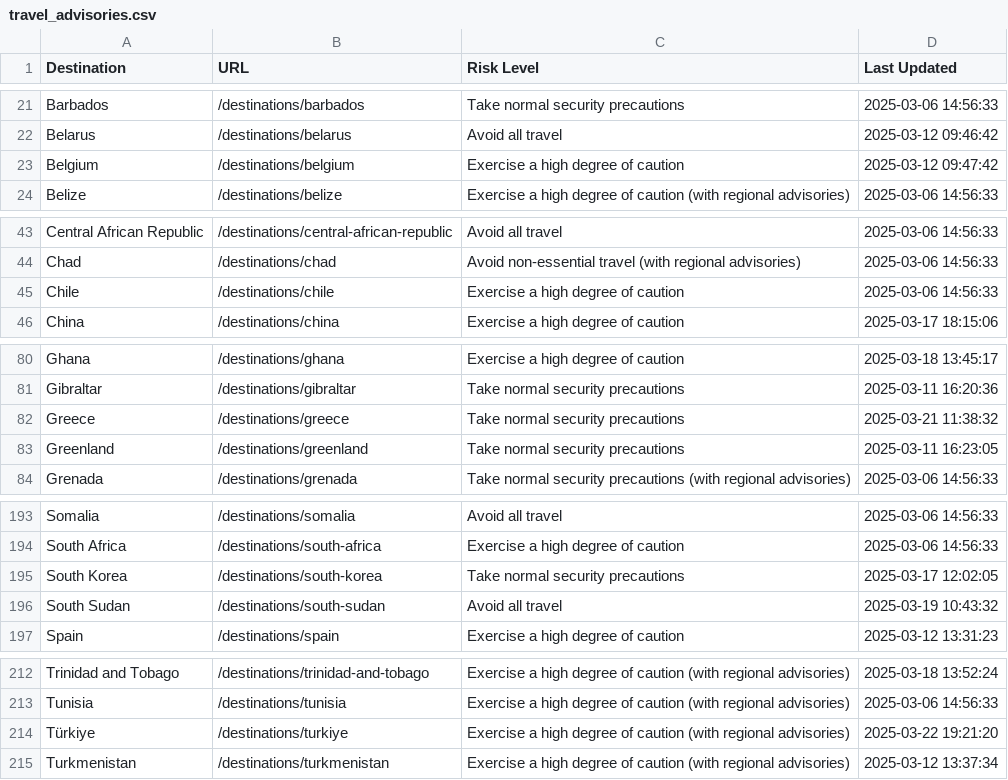
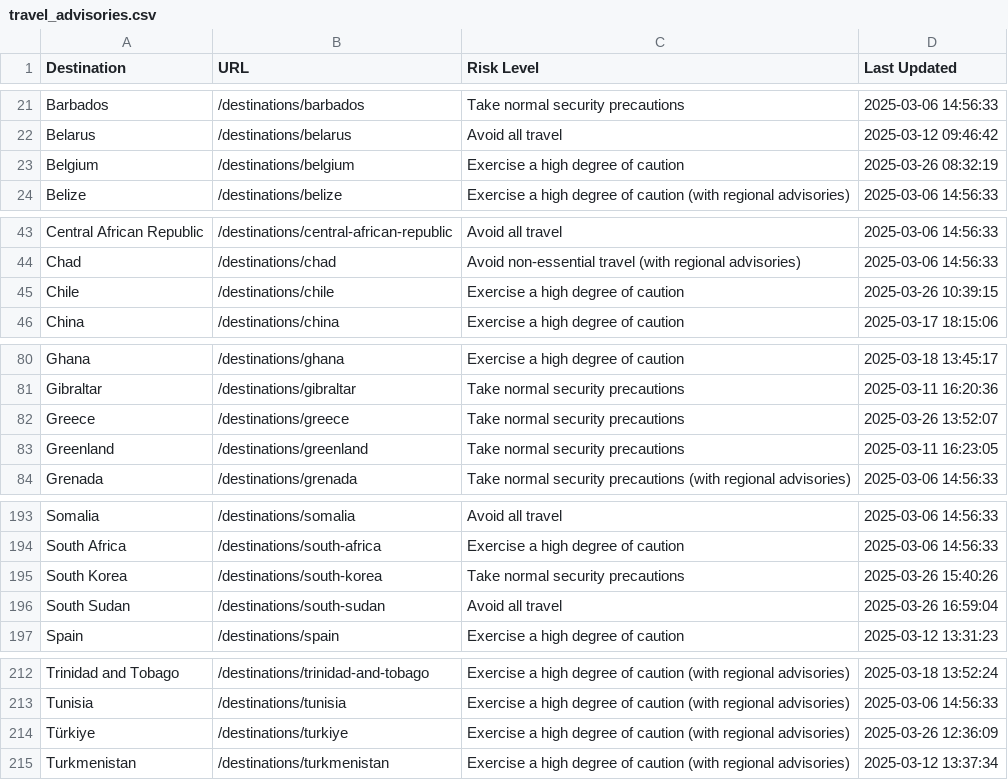
Before and after one commit to pingmaestro/Travel-Advisory, a CSV file: travel_advisories.csv, drawn as a sheet; only a part is shown, gaps mark what is left out.

```diff
--- a/travel_advisories.csv
+++ b/travel_advisories.csv
@@ -22,3 +22,3 @@ Barbados,/destinations/barbados,Take normal security precautions,2025-03-06 14:5
 Belarus,/destinations/belarus,Avoid all travel,2025-03-12 09:46:42
-Belgium,/destinations/belgium,Exercise a high degree of caution,2025-03-12 09:47:42
+Belgium,/destinations/belgium,Exercise a high degree of caution,2025-03-26 08:32:19
 Belize,/destinations/belize,Exercise a high degree of caution (with regional advisories),2025-03-06 14:56:33
@@ -44,3 +44,3 @@ Central African Republic,/destinations/central-african-republic,Avoid all travel
 Chad,/destinations/chad,Avoid non-essential travel (with regional advisories),2025-03-06 14:56:33
-Chile,/destinations/chile,Exercise a high degree of caution,2025-03-06 14:56:33
+Chile,/destinations/chile,Exercise a high degree of caution,2025-03-26 10:39:15
 China,/destinations/china,Exercise a high degree of caution,2025-03-17 18:15:06
@@ -81,3 +81,3 @@ Ghana,/destinations/ghana,Exercise a high degree of caution,2025-03-18 13:45:17
 Gibraltar,/destinations/gibraltar,Take normal security precautions,2025-03-11 16:20:36
-Greece,/destinations/greece,Take normal security precautions,2025-03-21 11:38:32
+Greece,/destinations/greece,Take normal security precautions,2025-03-26 13:52:07
 Greenland,/destinations/greenland,Take normal security precautions,2025-03-11 16:23:05
@@ -194,4 +194,4 @@ Somalia,/destinations/somalia,Avoid all travel,2025-03-06 14:56:33
 South Africa,/destinations/south-africa,Exercise a high degree of caution,2025-03-06 14:56:33
-South Korea,/destinations/south-korea,Take normal security precautions,2025-03-17 12:02:05
-South Sudan,/destinations/south-sudan,Avoid all travel,2025-03-19 10:43:32
+South Korea,/destinations/south-korea,Take normal security precautions,2025-03-26 15:40:26
+South Sudan,/destinations/south-sudan,Avoid all travel,2025-03-26 16:59:04
 Spain,/destinations/spain,Exercise a high degree of caution,2025-03-12 13:31:23
@@ -213,3 +213,3 @@ Trinidad and Tobago,/destinations/trinidad-and-tobago,Exercise a high degree of
 Tunisia,/destinations/tunisia,Exercise a high degree of caution (with regional advisories),2025-03-06 14:56:33
-Türkiye,/destinations/turkiye,Exercise a high degree of caution (with regional advisories),2025-03-22 19:21:20
+Türkiye,/destinations/turkiye,Exercise a high degree of caution (with regional advisories),2025-03-26 12:36:09
 Turkmenistan,/destinations/turkmenistan,Exercise a high degree of caution (with regional advisories),2025-03-12 13:37:34
```
